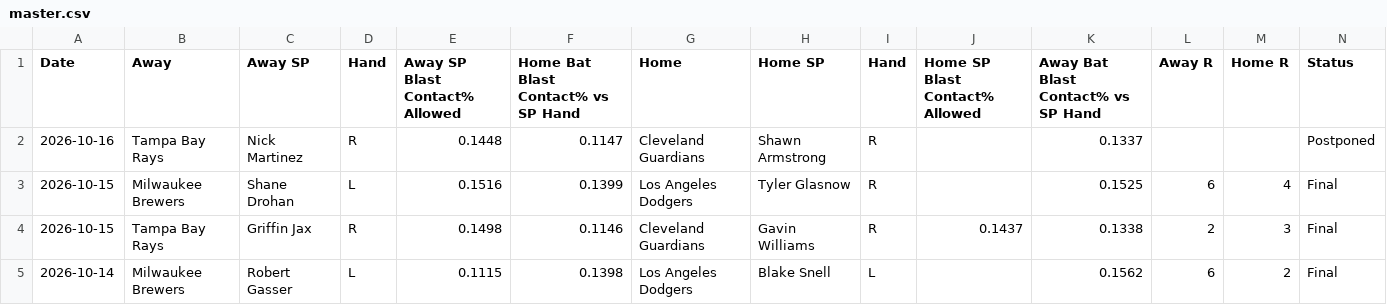
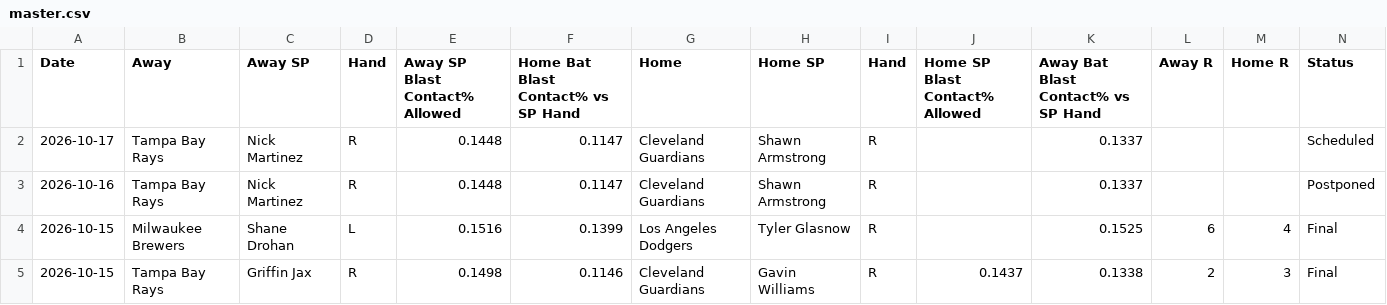
Before and after one commit to furuq2/blast-contact, a CSV file: data/master.csv, drawn as a sheet; only a part is shown; the shorter side is filled out with more unchanged rows.

```diff
--- a/data/master.csv
+++ b/data/master.csv
@@ -1,2 +1,3 @@
 Date,Away,Away SP,Hand,Away SP Blast Contact% Allowed,Home Bat Blast Contact% vs SP Hand,Home,Home SP,Hand,Home SP Blast Contact% Allowed,Away Bat Blast Contact% vs SP Hand,Away R,Home R,Status
+2026-10-17,Tampa Bay Rays,Nick Martinez,R,0.1448,0.1147,Cleveland Guardians,Shawn Armstrong,R,,0.1337,,,Scheduled
 2026-10-16,Tampa Bay Rays,Nick Martinez,R,0.1448,0.1147,Cleveland Guardians,Shawn Armstrong,R,,0.1337,,,Postponed
```
Also changed, not shown: 1 other file.
